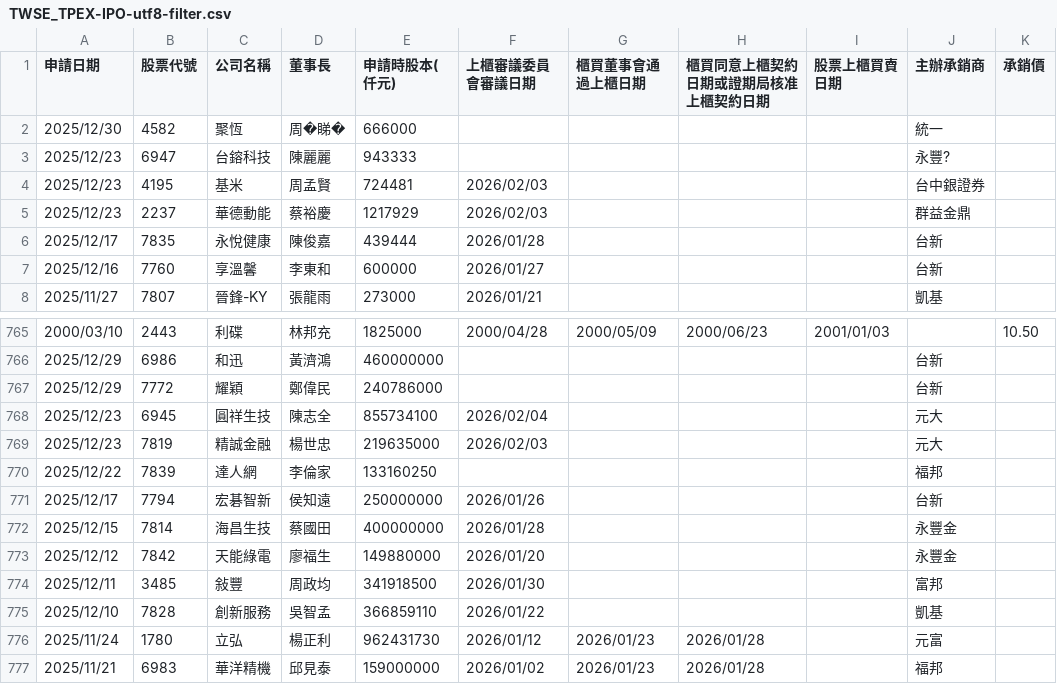
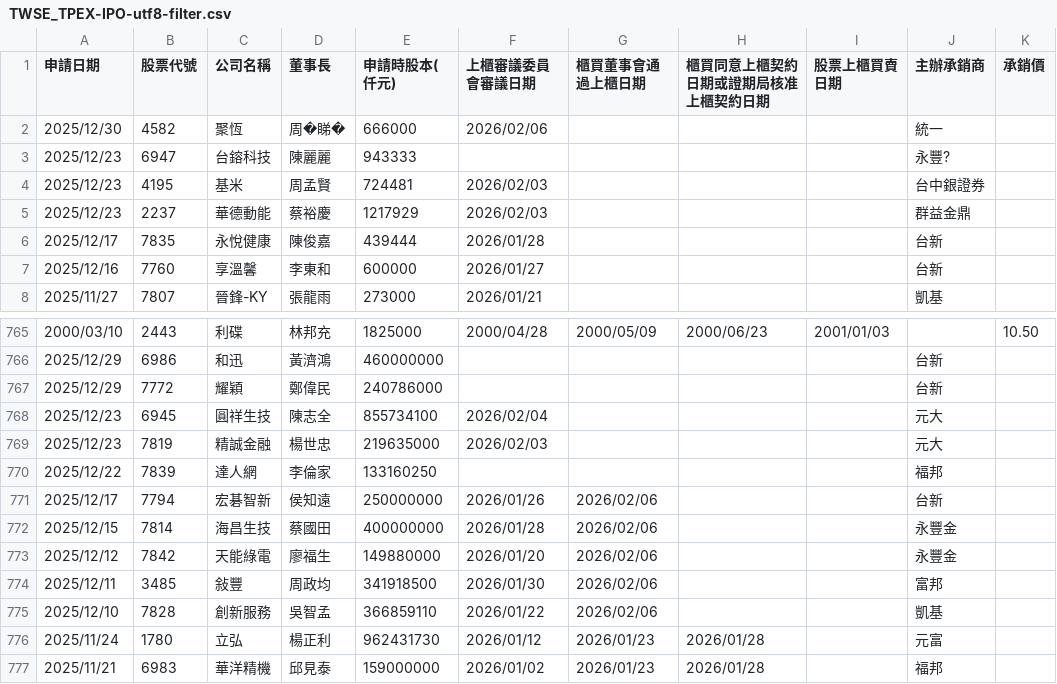
Before and after one commit to wenchiehlee/Selenium-Actions.IPO, a CSV file: TWSE_TPEX-IPO-utf8-filter.csv, drawn as a sheet; only a part is shown, gaps mark what is left out; the diff names each change by its address in the sheet, - before the commit and + after, or states it on an @@ line.

```diff
--- a/TWSE_TPEX-IPO-utf8-filter.csv
+++ b/TWSE_TPEX-IPO-utf8-filter.csv
-F2 (上櫃審議委員會審議日期): (empty)
+F2 (上櫃審議委員會審議日期): 2026/02/06
-G771:G775 (櫃買董事會通過上櫃日期): (empty)
+G771:G775 (櫃買董事會通過上櫃日期): 2026/02/06
```
Also changed, not shown: TWSE_TPEX-IPO-utf8-filter-sort-no-duplicate.csv, TWSE_TPEX-IPO-utf8-filter-sort.csv, 14 other files.
